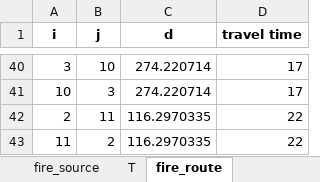
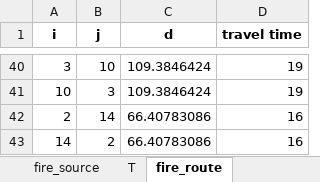
Before and after one commit to pinanlee/FirefighterProblemSimulation, an Excel workbook: randomPlanarGraph/data/FFP_n15_no1.xlsx, sheet fire_route, drawn as a sheet; only a part is shown, gaps mark what is left out; values as stored, in another font and other column widths than the file's, no borders; removed rows and columns are numbered as before the commit, all else as after; the diff covers the shown part only; the diff names each change by its address in the sheet, - before the commit and + after, or states it on an @@ line.

```diff
--- a/randomPlanarGraph/data/FFP_n15_no1.xlsx (sheet fire_route)
+++ b/randomPlanarGraph/data/FFP_n15_no1.xlsx (sheet fire_route)
-C40:C41 (d): 274.220714
+C40:C41 (d): 109.3846424
-D40:D41 (travel time): 17
+D40:D41 (travel time): 19
-row 42: 2 | 11 | 116.2970335 | 22
-row 43: 11 | 2 | 116.2970335 | 22
+row 42: 2 | 14 | 66.40783086 | 16
+row 43: 14 | 2 | 66.40783086 | 16
```
Also changed, not shown: 34 added rows, 34 removed rows and 8 edited cells elsewhere in this sheet, sheet firefighter_route, sheet coordinates, sheet ff_source, sheet fire_source, randomPlanarGraph/data/FFP_n20_no1.xlsx, 28 other files.
